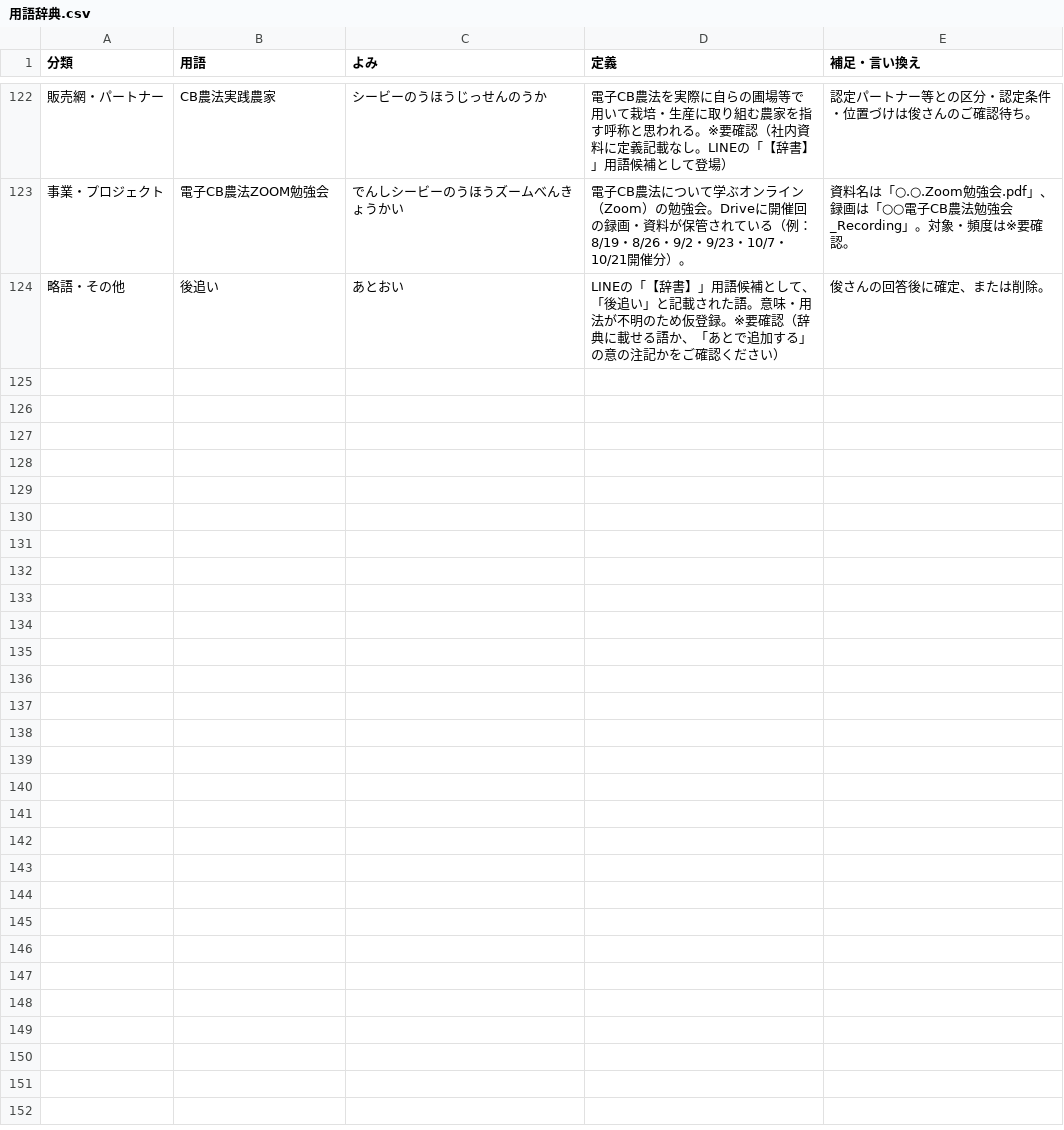
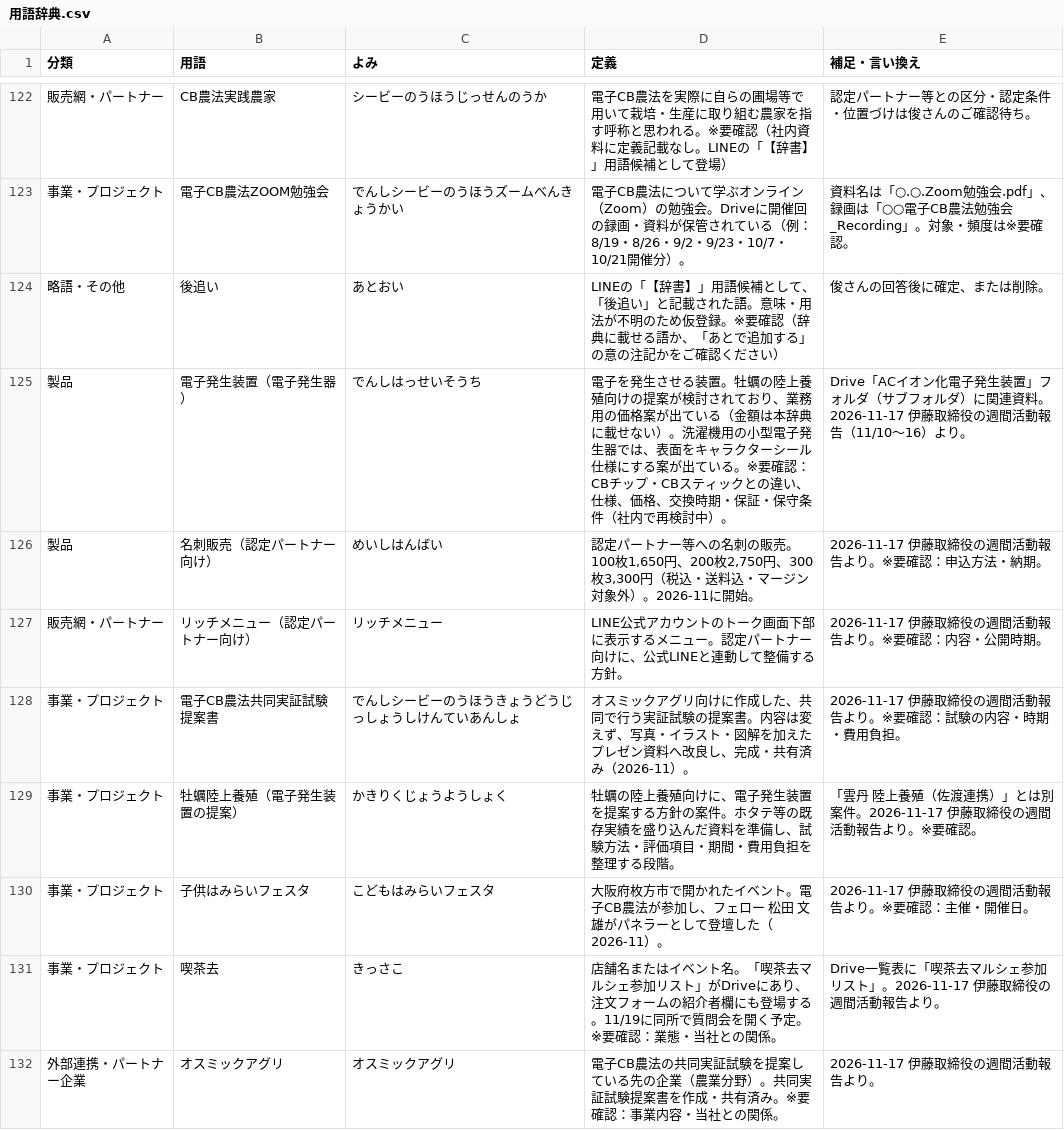
Before and after one commit to tosinariy0918/Private, a CSV file: company/secretary/用語辞典/用語辞典.csv, drawn as a sheet; only a part is shown, gaps mark what is left out.

```diff
--- a/company/secretary/用語辞典/用語辞典.csv
+++ b/company/secretary/用語辞典/用語辞典.csv
@@ -124 +124,9 @@
 略語・その他,後追い,あとおい,LINEの「【辞書】」用語候補として、「後追い」と記載された語。意味・用法が不明のため仮登録。※要確認（辞典に載せる語か、「あとで追加する」の意の注記かをご確認ください）,俊さんの回答後に確定、または削除。
+製品,電子発生装置（電子発生器）,でんしはっせいそうち,電子を発生させる装置。牡蠣の陸上養殖向けの提案が検討されており、業務用の価格案が出ている（金額は本辞典に載せない）。洗濯機用の小型電子発生器では、表面をキャラクターシール仕様にする案が出ている。※要確認：CBチップ・CBスティックとの違い、仕様、価格、交換時期・保証・保守条件（社内で再検討中）。,Drive「ACイオン化電子発生装置」フォルダ（サブフォルダ）に関連資料。2026-11-17 伊藤取締役の週間活動報告（11/10〜16）より。
+製品,名刺販売（認定パートナー向け）,めいしはんばい,"認定パートナー等への名刺の販売。100枚1,650円、200枚2,750円、300枚3,300円（税込・送料込・マージン対象外）。2026-11に開始。",2026-11-17 伊藤取締役の週間活動報告より。※要確認：申込方法・納期。
+販売網・パートナー,リッチメニュー（認定パートナー向け）,リッチメニュー,LINE公式アカウントのトーク画面下部に表示するメニュー。認定パートナー向けに、公式LINEと連動して整備する方針。,2026-11-17 伊藤取締役の週間活動報告より。※要確認：内容・公開時期。
+事業・プロジェクト,電子CB農法共同実証試験提案書,でんしシービーのうほうきょうどうじっしょうしけんていあんしょ,オスミックアグリ向けに作成した、共同で行う実証試験の提案書。内容は変えず、写真・イラスト・図解を加えたプレゼン資料へ改良し、完成・共有済み（2026-11）。,2026-11-17 伊藤取締役の週間活動報告より。※要確認：試験の内容・時期・費用負担。
+事業・プロジェクト,牡蠣陸上養殖（電子発生装置の提案）,かきりくじょうようしょく,牡蠣の陸上養殖向けに、電子発生装置を提案する方針の案件。ホタテ等の既存実績を盛り込んだ資料を準備し、試験方法・評価項目・期間・費用負担を整理する段階。,「雲丹 陸上養殖（佐渡連携）」とは別案件。2026-11-17 伊藤取締役の週間活動報告より。※要確認。
+事業・プロジェクト,子供はみらいフェスタ,こどもはみらいフェスタ,大阪府枚方市で開かれたイベント。電子CB農法が参加し、フェロー 松田 文雄がパネラーとして登壇した（2026-11）。,2026-11-17 伊藤取締役の週間活動報告より。※要確認：主催・開催日。
+事業・プロジェクト,喫茶去,きっさこ,店舗名またはイベント名。「喫茶去マルシェ参加リスト」がDriveにあり、注文フォームの紹介者欄にも登場する。11/19に同所で質問会を開く予定。※要確認：業態・当社との関係。,Drive一覧表に「喫茶去マルシェ参加リスト」。2026-11-17 伊藤取締役の週間活動報告より。
+外部連携・パートナー企業,オスミックアグリ,オスミックアグリ,電子CB農法の共同実証試験を提案している先の企業（農業分野）。共同実証試験提案書を作成・共有済み。※要確認：事業内容・当社との関係。,2026-11-17 伊藤取締役の週間活動報告より。
```
Also changed, not shown: 1 other file.
